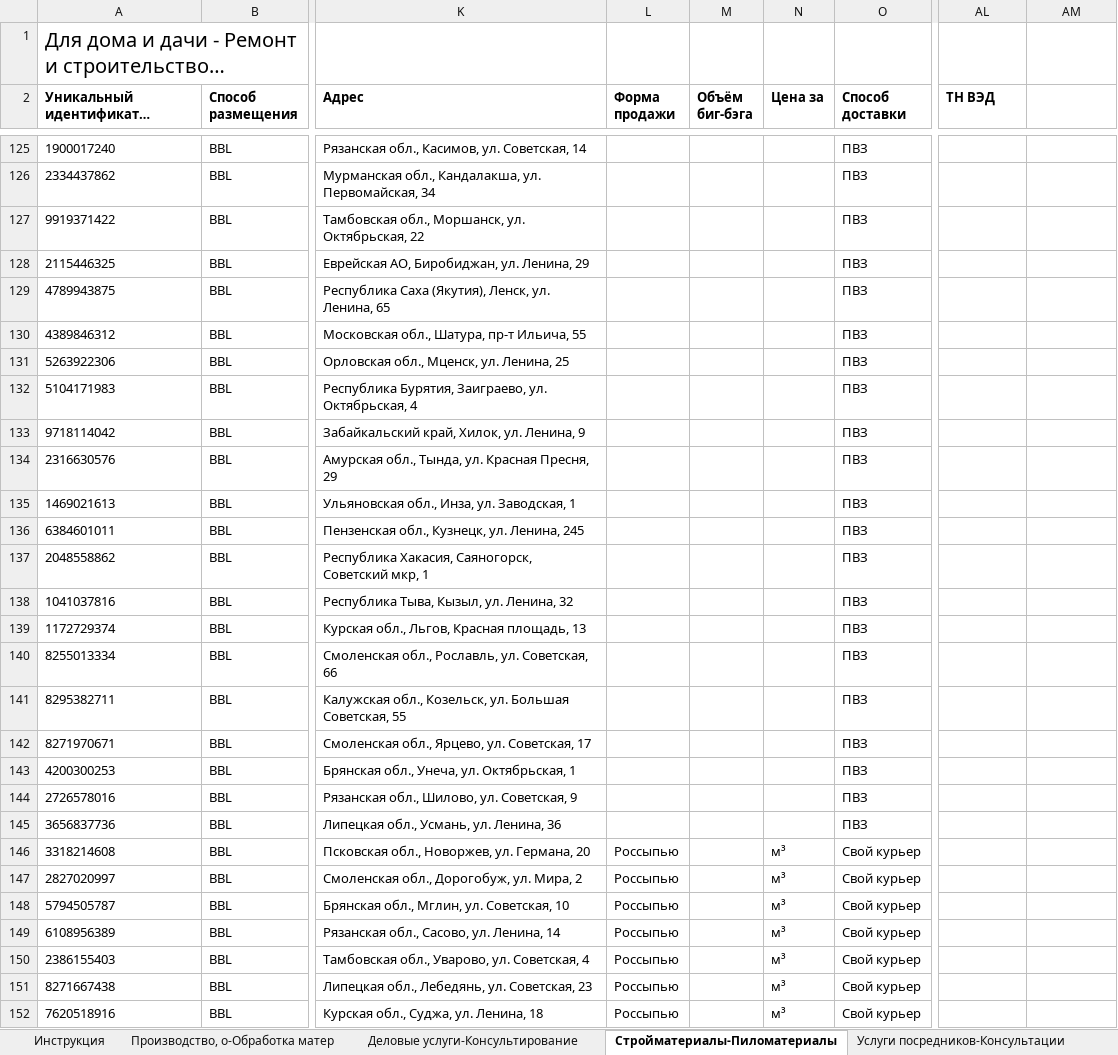
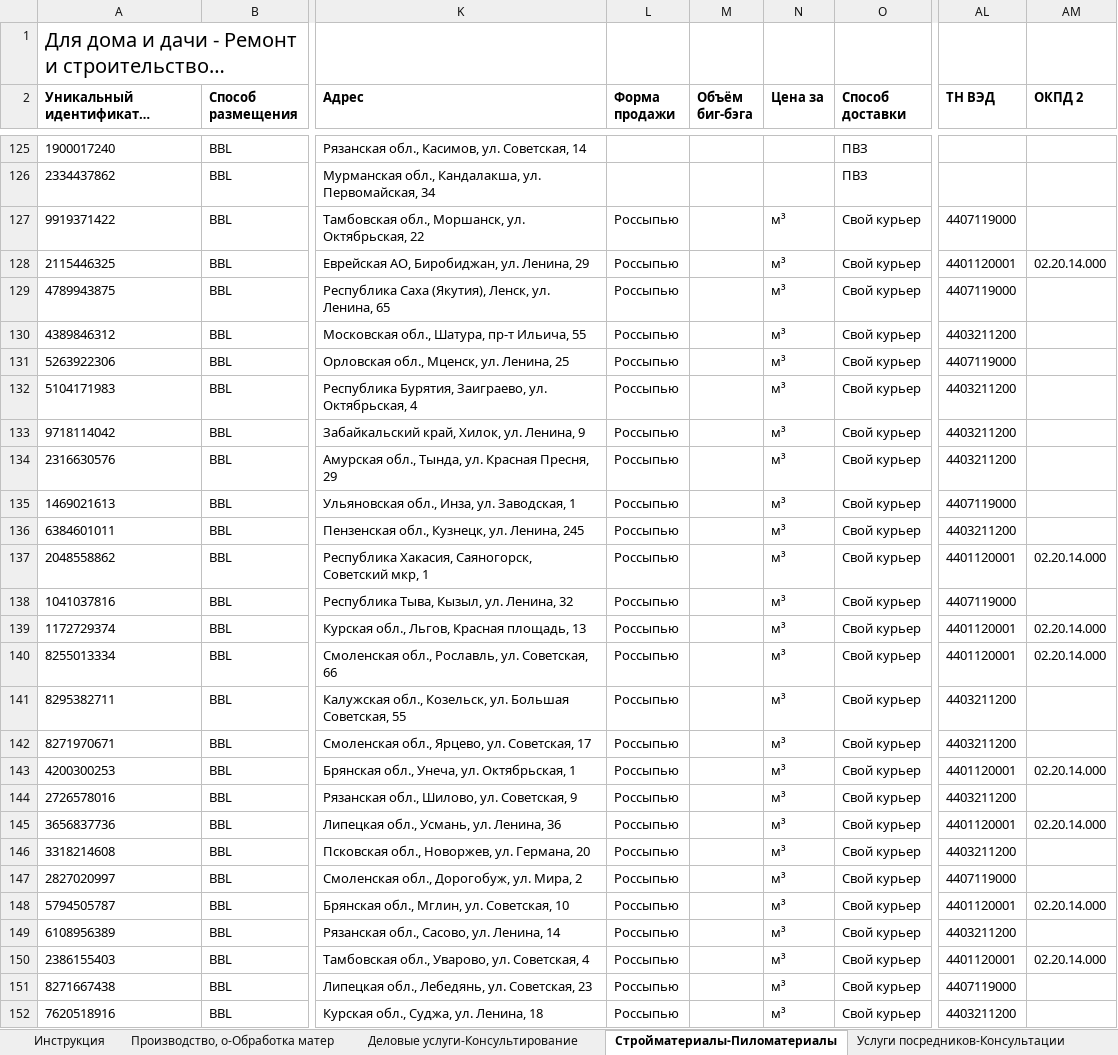
Before and after one commit to Harmageddon14/avito-feeds, an Excel workbook: fgislk.xlsx, sheet Стройматериалы-Пиломатериалы, drawn as a sheet; only a part is shown, gaps mark what is left out; long unchanged cells end in …; values as stored, in another font and other column widths than the file's, no borders; conditional formats not drawn; the diff covers the shown part only; the diff names each change by its address in the sheet, - before the commit and + after, or states it on an @@ line.

```diff
--- a/fgislk.xlsx (sheet Стройматериалы-Пиломатериалы)
+++ b/fgislk.xlsx (sheet Стройматериалы-Пиломатериалы)
-AM2: (empty)
+AM2: ОКПД 2
-L127:L145 (Форма продажи): (empty)
+L127:L145 (Форма продажи): Россыпью
-N127:N145 (Цена за): (empty)
+N127:N145 (Цена за): м³
-O127:O145 (Способ доставки): ПВЗ
+O127:O145 (Способ доставки): Свой курьер
-AL127 (ТН ВЭД): (empty)
+AL127 (ТН ВЭД): 4407119000
-AL128 (ТН ВЭД): (empty)
+AL128 (ТН ВЭД): 4401120001
-AM128 (ОКПД 2): (empty)
+AM128 (ОКПД 2): 02.20.14.000
-AL129 (ТН ВЭД): (empty)
+AL129 (ТН ВЭД): 4407119000
-AL130 (ТН ВЭД): (empty)
+AL130 (ТН ВЭД): 4403211200
-AL131 (ТН ВЭД): (empty)
+AL131 (ТН ВЭД): 4407119000
-AL132:AL134 (ТН ВЭД): (empty)
+AL132:AL134 (ТН ВЭД): 4403211200
-AL135 (ТН ВЭД): (empty)
+AL135 (ТН ВЭД): 4407119000
-AL136 (ТН ВЭД): (empty)
+AL136 (ТН ВЭД): 4403211200
-AL137 (ТН ВЭД): (empty)
+AL137 (ТН ВЭД): 4401120001
-AM137 (ОКПД 2): (empty)
+AM137 (ОКПД 2): 02.20.14.000
-AL138 (ТН ВЭД): (empty)
+AL138 (ТН ВЭД): 4407119000
-AL139:AL140 (ТН ВЭД): (empty)
+AL139:AL140 (ТН ВЭД): 4401120001
-AM139:AM140 (ОКПД 2): (empty)
+AM139:AM140 (ОКПД 2): 02.20.14.000
-AL141:AL142 (ТН ВЭД): (empty)
+AL141:AL142 (ТН ВЭД): 4403211200
-AL143 (ТН ВЭД): (empty)
+AL143 (ТН ВЭД): 4401120001
-AM143 (ОКПД 2): (empty)
+AM143 (ОКПД 2): 02.20.14.000
-AL144 (ТН ВЭД): (empty)
+AL144 (ТН ВЭД): 4403211200
-AL145 (ТН ВЭД): (empty)
+AL145 (ТН ВЭД): 4401120001
-AM145 (ОКПД 2): (empty)
+AM145 (ОКПД 2): 02.20.14.000
-AL146 (ТН ВЭД): (empty)
+AL146 (ТН ВЭД): 4403211200
-AL147 (ТН ВЭД): (empty)
+AL147 (ТН ВЭД): 4407119000
-AL148 (ТН ВЭД): (empty)
+AL148 (ТН ВЭД): 4401120001
-AM148 (ОКПД 2): (empty)
+AM148 (ОКПД 2): 02.20.14.000
-AL149 (ТН ВЭД): (empty)
+AL149 (ТН ВЭД): 4403211200
-AL150 (ТН ВЭД): (empty)
+AL150 (ТН ВЭД): 4401120001
-AM150 (ОКПД 2): (empty)
+AM150 (ОКПД 2): 02.20.14.000
-AL151 (ТН ВЭД): (empty)
+AL151 (ТН ВЭД): 4407119000
-AL152 (ТН ВЭД): (empty)
+AL152 (ТН ВЭД): 4403211200
```
Also changed, not shown: 5 added rows and 43 edited cells elsewhere in this sheet, 10 other files.
